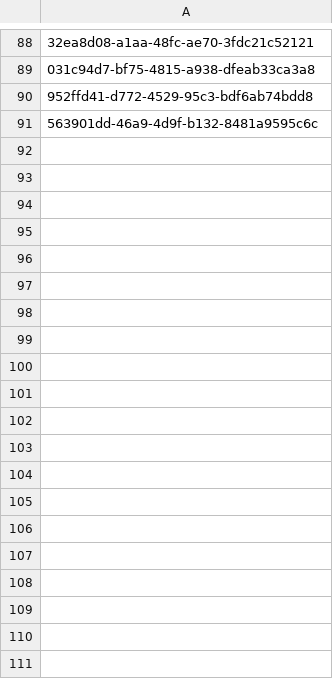
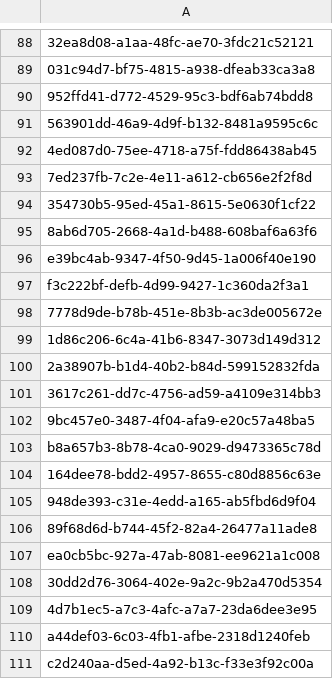
Before and after one commit to inbo/fis-rem-tracking, a CSV file: Zonien/Input/tracking_seq_done.csv, drawn as a sheet; only a part is shown, gaps mark what is left out; the diff covers the shown part only; the diff names each change by its address in the sheet, - before the commit and + after, or states it on an @@ line.

Commit message:
Update tracking_seq_done.csv
#19

```diff
--- a/Zonien/Input/tracking_seq_done.csv
+++ b/Zonien/Input/tracking_seq_done.csv
+row 92: 4ed087d0-75ee-4718-a75f-fdd86438ab45
+row 93: 7ed237fb-7c2e-4e11-a612-cb656e2f2f8d
+row 94: 354730b5-95ed-45a1-8615-5e0630f1cf22
+row 95: 8ab6d705-2668-4a1d-b488-608baf6a63f6
+row 96: e39bc4ab-9347-4f50-9d45-1a006f40e190
+row 97: f3c222bf-defb-4d99-9427-1c360da2f3a1
+row 98: 7778d9de-b78b-451e-8b3b-ac3de005672e
+row 99: 1d86c206-6c4a-41b6-8347-3073d149d312
+row 100: 2a38907b-b1d4-40b2-b84d-599152832fda
+row 101: 3617c261-dd7c-4756-ad59-a4109e314bb3
+row 102: 9bc457e0-3487-4f04-afa9-e20c57a48ba5
+row 103: b8a657b3-8b78-4ca0-9029-d9473365c78d
+row 104: 164dee78-bdd2-4957-8655-c80d8856c63e
+row 105: 948de393-c31e-4edd-a165-ab5fbd6d9f04
+row 106: 89f68d6d-b744-45f2-82a4-26477a11ade8
+row 107: ea0cb5bc-927a-47ab-8081-ee9621a1c008
+row 108: 30dd2d76-3064-402e-9a2c-9b2a470d5354
+row 109: 4d7b1ec5-a7c3-4afc-a7a7-23da6dee3e95
+row 110: a44def03-6c03-4fb1-afbe-2318d1240feb
+row 111: c2d240aa-d5ed-4a92-b13c-f33e3f92c00a
```
Also changed, not shown: 10 added rows elsewhere in this file.
